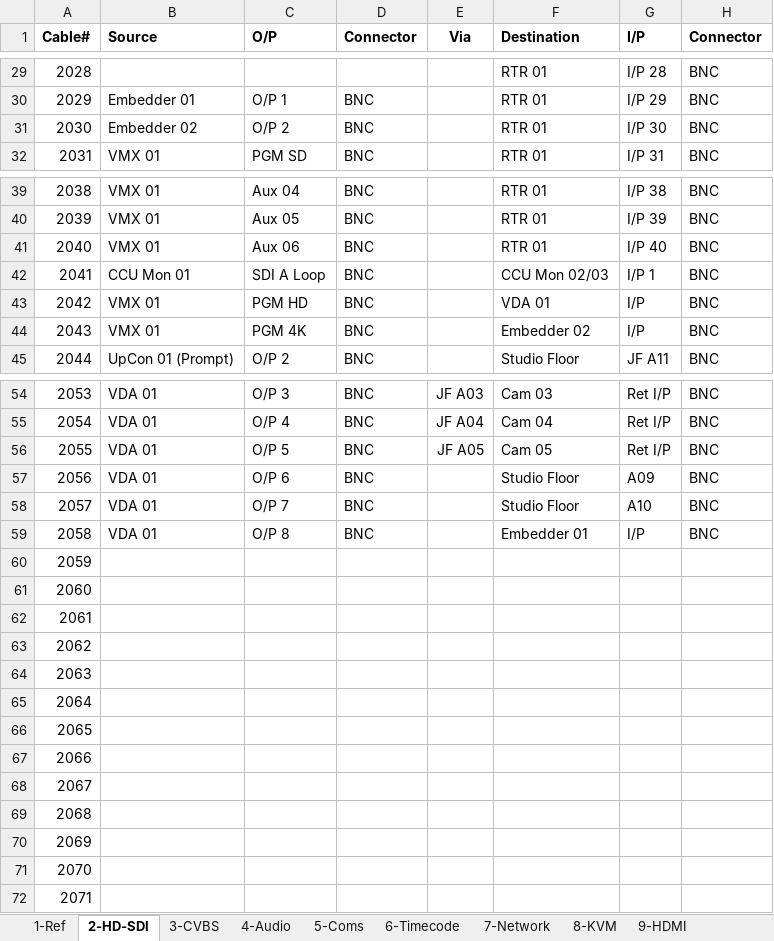
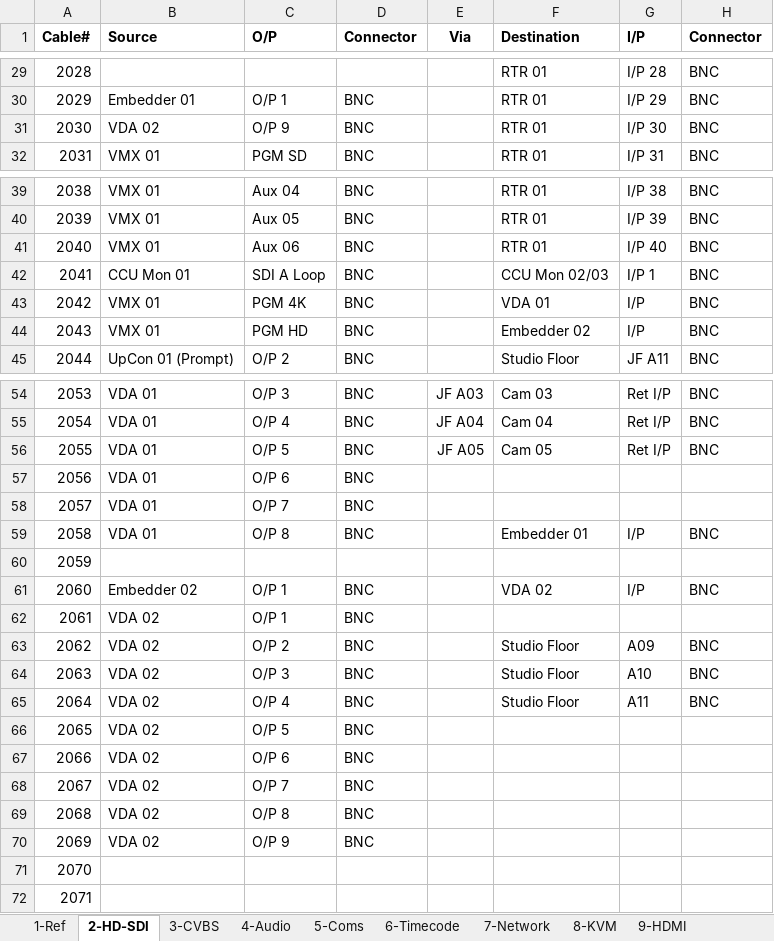
Before and after one commit to group6tech/ssftv-studio, an Excel workbook: Cables.xlsx, sheet 2-HD-SDI, drawn as a sheet; only a part is shown, gaps mark what is left out; values as stored, in another font and other column widths than the file's, no borders; the diff names each change by its address in the sheet, - before the commit and + after, or states it on an @@ line.

```diff
--- a/Cables.xlsx (sheet 2-HD-SDI)
+++ b/Cables.xlsx (sheet 2-HD-SDI)
-B31 (Source): Embedder 02
+B31 (Source): VDA 02
-C31 (O/P): O/P 2
+C31 (O/P): O/P 9
-C43 (O/P): PGM HD
+C43 (O/P): PGM 4K
-C44 (O/P): PGM 4K
+C44 (O/P): PGM HD
-F57:F58 (Destination): Studio Floor
+F57:F58 (Destination): (empty)
-G57 (I/P): A09
+G57 (I/P): (empty)
-H57:H58 (Connector): BNC
+H57:H58 (Connector): (empty)
-G58 (I/P): A10
+G58 (I/P): (empty)
-B61 (Source): (empty)
+B61 (Source): Embedder 02
-C61:C62 (O/P): (empty)
+C61:C62 (O/P): O/P 1
-D61:D70 (Connector): (empty)
+D61:D70 (Connector): BNC
-F61 (Destination): (empty)
+F61 (Destination): VDA 02
-G61 (I/P): (empty)
+G61 (I/P): I/P
-H61 (Connector): (empty)
+H61 (Connector): BNC
-B62:B70 (Source): (empty)
+B62:B70 (Source): VDA 02
-C63 (O/P): (empty)
+C63 (O/P): O/P 2
-F63:F65 (Destination): (empty)
+F63:F65 (Destination): Studio Floor
-G63 (I/P): (empty)
+G63 (I/P): A09
-H63:H65 (Connector): (empty)
+H63:H65 (Connector): BNC
-C64 (O/P): (empty)
+C64 (O/P): O/P 3
-G64 (I/P): (empty)
+G64 (I/P): A10
-C65 (O/P): (empty)
+C65 (O/P): O/P 4
-G65 (I/P): (empty)
+G65 (I/P): A11
-C66 (O/P): (empty)
+C66 (O/P): O/P 5
-C67 (O/P): (empty)
+C67 (O/P): O/P 6
-C68 (O/P): (empty)
+C68 (O/P): O/P 7
-C69 (O/P): (empty)
+C69 (O/P): O/P 8
-C70 (O/P): (empty)
+C70 (O/P): O/P 9
```
Also changed, not shown: IP Scope.xlsx, Patch Bays.xlsx, 1 other file.
